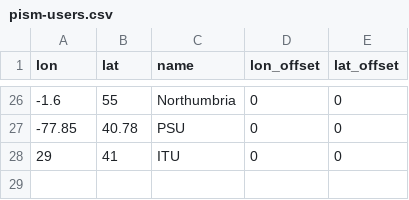
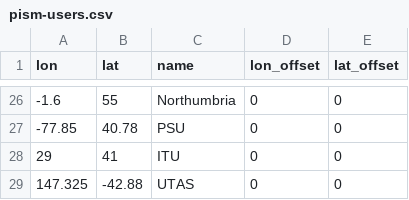
Before and after one commit to pism/misc, a CSV file: pism-users.csv, drawn as a sheet; only a part is shown, gaps mark what is left out.

Commit message:
Add University of Tasmania.

```diff
--- a/pism-users.csv
+++ b/pism-users.csv
@@ -28 +28,2 @@ lon,lat,name,lon_offset,lat_offset
 29,41,ITU,0,0
+147.325,-42.88,UTAS,0,0
```
